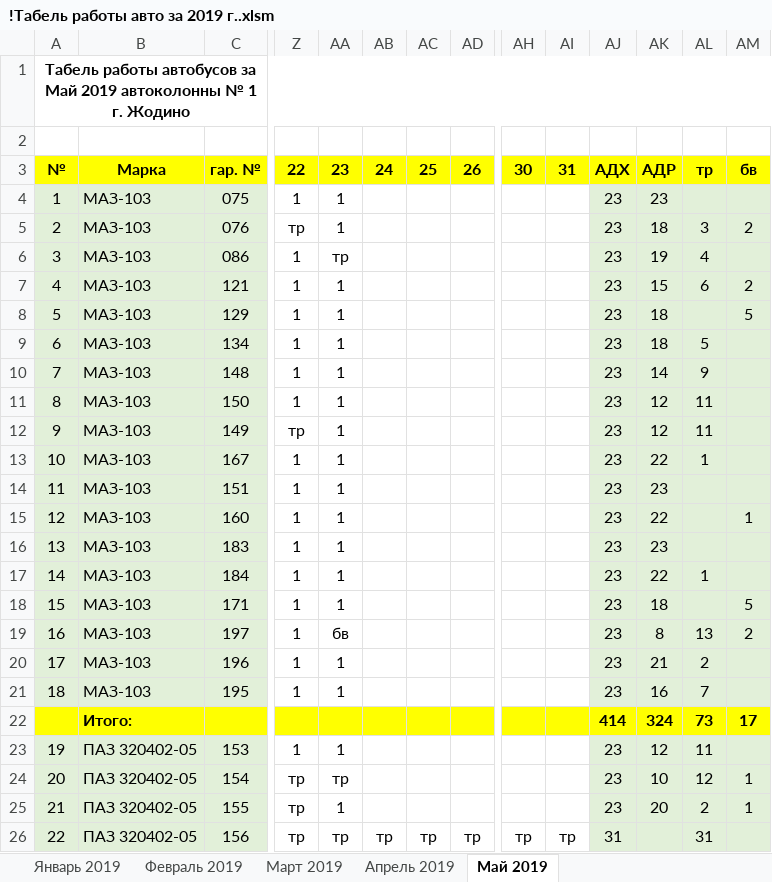
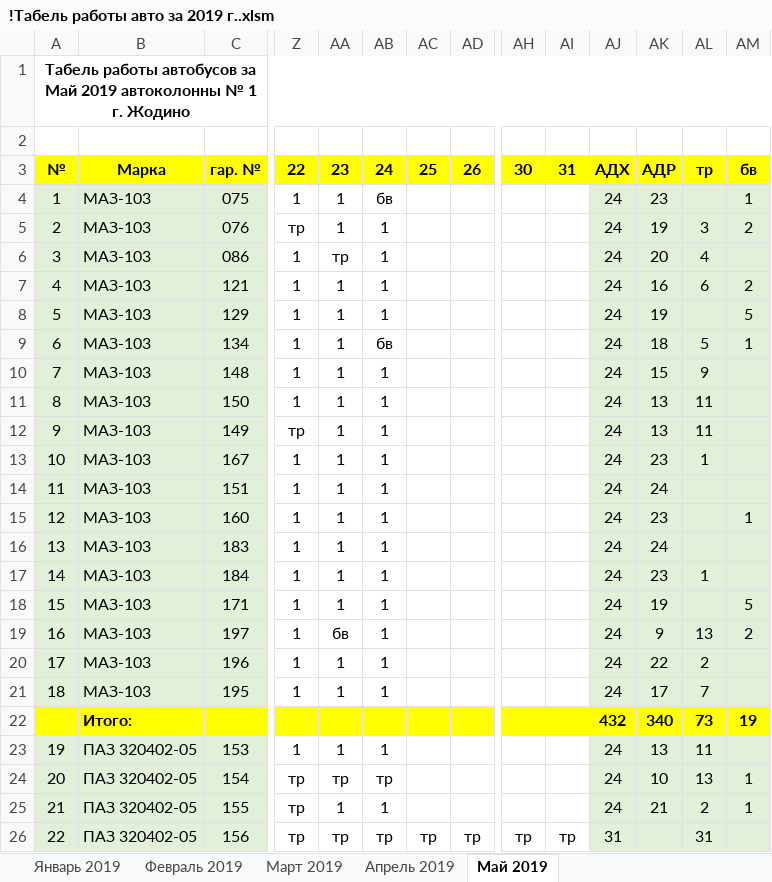
Before and after one commit to Autopark18/___MyDocuments___, an Excel workbook: Табели/!Табель работы авто за 2019 г..xlsm, sheet Май 2019, drawn as a sheet; only a part is shown, gaps mark what is left out; values as stored, in another font and other column widths than the file's, no borders; conditional formats not drawn; removed rows and columns are numbered as before the commit, all else as after; rows hold the shown columns only; the diff covers the shown part only; the diff names each change by its address in the sheet, - before the commit and + after, or states it on an @@ line.

```diff
--- a/Табели/!Табель работы авто за 2019 г..xlsm (sheet Май 2019)
+++ b/Табели/!Табель работы авто за 2019 г..xlsm (sheet Май 2019)
-AB4: (empty)
+AB4: бв
-AJ4:AJ21: 23
+AJ4:AJ21: 24
-AM4: (empty)
+AM4: 1
-AB5:AB8: (empty)
+AB5:AB8: 1
-AK5: 18
+AK5: 19
-AK6: 19
+AK6: 20
-AK7: 15
+AK7: 16
-AK8: 18
+AK8: 19
-AB9: (empty)
+AB9: бв
-AM9: (empty)
+AM9: 1
-AB10:AB21: (empty)
+AB10:AB21: 1
-AK10: 14
+AK10: 15
-AK11:AK12: 12
+AK11:AK12: 13
-AK13: 22
+AK13: 23
-AK14: 23
+AK14: 24
-AK15: 22
+AK15: 23
-AK16: 23
+AK16: 24
-AK17: 22
+AK17: 23
-AK18: 18
+AK18: 19
-AK19: 8
+AK19: 9
-AK20: 21
+AK20: 22
-AK21: 16
+AK21: 17
-row 22:  | Итого: |  |  |  |  |  |  |  |  | 414 | 324 | 73 | 17
+row 22:  | Итого: |  |  |  |  |  |  |  |  | 432 | 340 | 73 | 19
-AB23: (empty)
+AB23: 1
-AJ23:AJ25: 23
+AJ23:AJ25: 24
-AK23: 12
+AK23: 13
-AB24: (empty)
+AB24: тр
-AL24: 12
+AL24: 13
-AB25: (empty)
+AB25: 1
-AK25: 20
+AK25: 21
```
Also changed, not shown: 7 added rows, 7 removed rows and 73 edited cells elsewhere in this sheet, Табели/!Анализ выполнения задания по водителям за 2019 г..xlsm, 4 other files.
